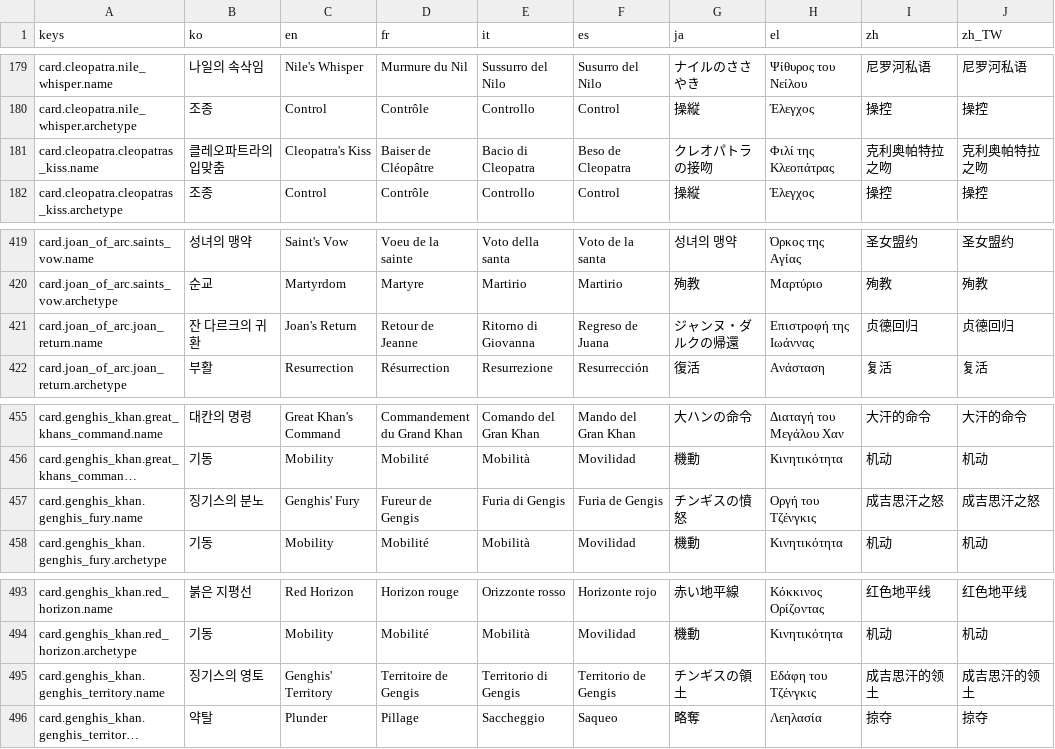
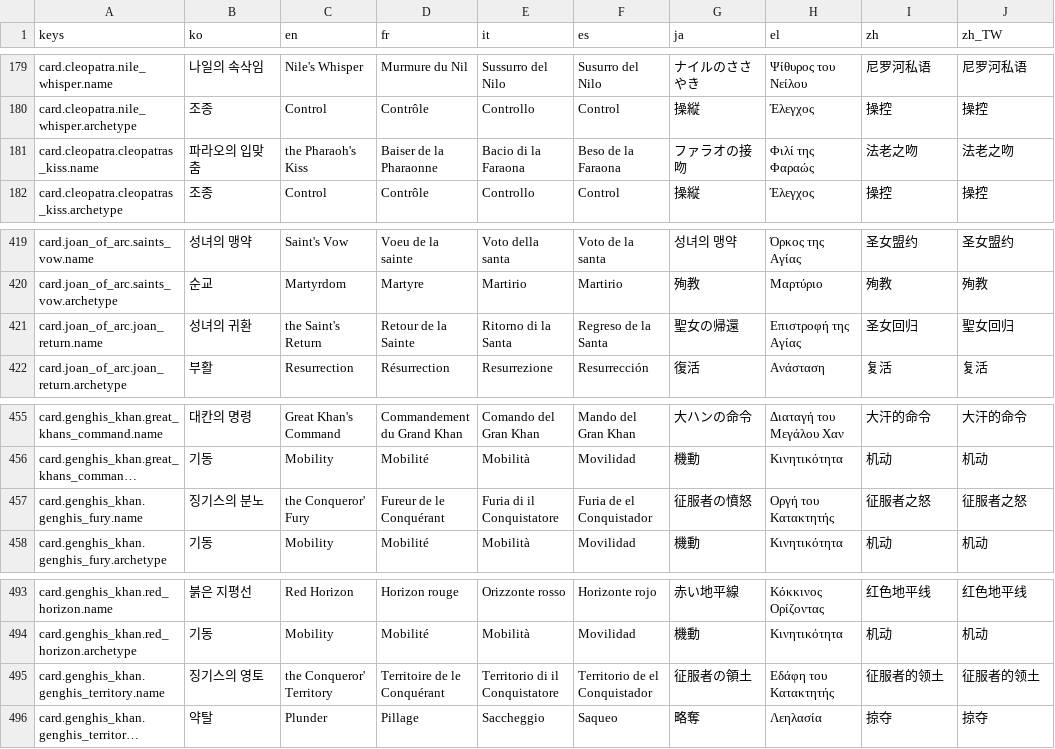
Before and after one commit to l980l/stsl, a CSV file: resources/translations/strings_card.csv, drawn as a sheet; only a part is shown, gaps mark what is left out; long unchanged cells end in …; the diff names each change by its address in the sheet, - before the commit and + after, or states it on an @@ line.

```diff
--- a/resources/translations/strings_card.csv
+++ b/resources/translations/strings_card.csv
-B181 (ko): 클레오파트라의 입맞춤
+B181 (ko): 파라오의 입맞춤
-C181 (en): Cleopatra's Kiss
+C181 (en): the Pharaoh's Kiss
-D181 (fr): Baiser de Cléopâtre
+D181 (fr): Baiser de la Pharaonne
-E181 (it): Bacio di Cleopatra
+E181 (it): Bacio di la Faraona
-F181 (es): Beso de Cleopatra
+F181 (es): Beso de la Faraona
-G181 (ja): クレオパトラの接吻
+G181 (ja): ファラオの接吻
-H181 (el): Φιλί της Κλεοπάτρας
+H181 (el): Φιλί της Φαραώς
-I181 (zh): 克利奥帕特拉之吻
+I181 (zh): 法老之吻
-J181 (zh_TW): 克利奥帕特拉之吻
+J181 (zh_TW): 法老之吻
-B421 (ko): 잔 다르크의 귀환
+B421 (ko): 성녀의 귀환
-C421 (en): Joan's Return
+C421 (en): the Saint's Return
-D421 (fr): Retour de Jeanne
+D421 (fr): Retour de la Sainte
-E421 (it): Ritorno di Giovanna
+E421 (it): Ritorno di la Santa
-F421 (es): Regreso de Juana
+F421 (es): Regreso de la Santa
-G421 (ja): ジャンヌ・ダルクの帰還
+G421 (ja): 聖女の帰還
-H421 (el): Επιστροφή της Ιωάννας
+H421 (el): Επιστροφή της Αγίας
-I421 (zh): 贞德回归
+I421 (zh): 圣女回归
-J421 (zh_TW): 贞德回归
+J421 (zh_TW): 聖女回归
-C457 (en): Genghis' Fury
+C457 (en): the Conqueror' Fury
-D457 (fr): Fureur de Gengis
+D457 (fr): Fureur de le Conquérant
-E457 (it): Furia di Gengis
+E457 (it): Furia di il Conquistatore
-F457 (es): Furia de Gengis
+F457 (es): Furia de el Conquistador
-G457 (ja): チンギスの憤怒
+G457 (ja): 征服者の憤怒
-H457 (el): Οργή του Τζένγκις
+H457 (el): Οργή του Κατακτητής
-I457 (zh): 成吉思汗之怒
+I457 (zh): 征服者之怒
-J457 (zh_TW): 成吉思汗之怒
+J457 (zh_TW): 征服者之怒
-C495 (en): Genghis' Territory
+C495 (en): the Conqueror' Territory
-D495 (fr): Territoire de Gengis
+D495 (fr): Territoire de le Conquérant
-E495 (it): Territorio di Gengis
+E495 (it): Territorio di il Conquistatore
-F495 (es): Territorio de Gengis
+F495 (es): Territorio de el Conquistador
-G495 (ja): チンギスの領土
+G495 (ja): 征服者の領土
-H495 (el): Εδάφη του Τζένγκις
+H495 (el): Εδάφη του Κατακτητής
-I495 (zh): 成吉思汗的领土
+I495 (zh): 征服者的领土
-J495 (zh_TW): 成吉思汗的领土
+J495 (zh_TW): 征服者的领土
```
Also changed, not shown: resources/translations/strings_event.csv, resources/translations/strings_relic.csv, 1 other file.
